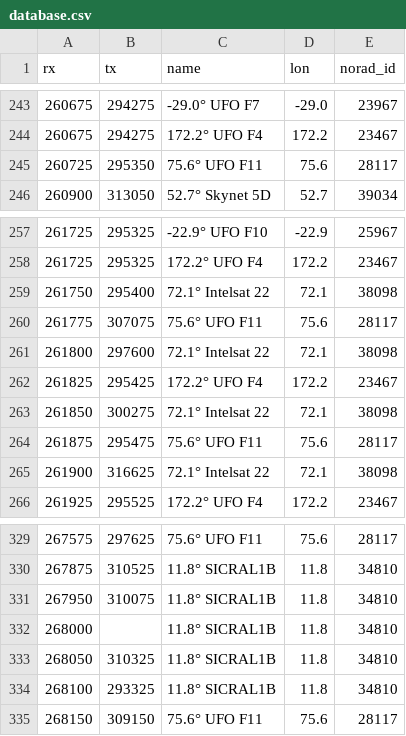
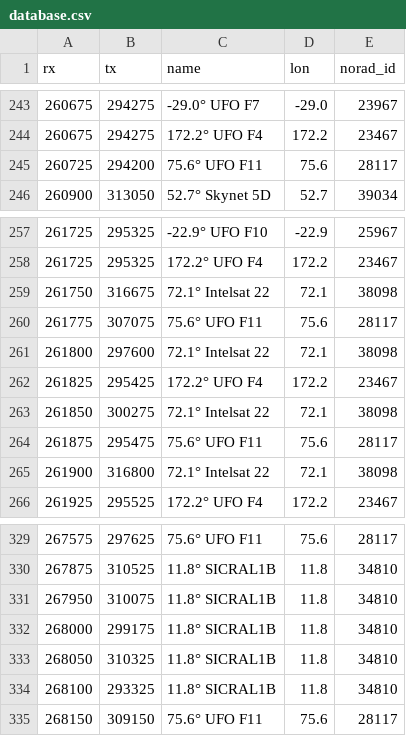
Before and after one commit to aleksfox/satcom-data, a CSV file: database.csv, drawn as a sheet; only a part is shown, gaps mark what is left out; the diff covers the shown part only.

```diff
--- a/database.csv
+++ b/database.csv
@@ -244,3 +244,3 @@ rx;tx;name;lon;norad_id
 260675;294275;172.2° UFO F4;172.2;23467
-260725;295350;75.6° UFO F11;75.6;28117
+260725;294200;75.6° UFO F11;75.6;28117
 260900;313050;52.7° Skynet 5D;52.7;39034
@@ -258,3 +258,3 @@ rx;tx;name;lon;norad_id
 261725;295325;172.2° UFO F4;172.2;23467
-261750;295400;72.1° Intelsat 22;72.1;38098
+261750;316675;72.1° Intelsat 22;72.1;38098
 261775;307075;75.6° UFO F11;75.6;28117
@@ -264,3 +264,3 @@ rx;tx;name;lon;norad_id
 261875;295475;75.6° UFO F11;75.6;28117
-261900;316625;72.1° Intelsat 22;72.1;38098
+261900;316800;72.1° Intelsat 22;72.1;38098
 261925;295525;172.2° UFO F4;172.2;23467
@@ -331,3 +331,3 @@ rx;tx;name;lon;norad_id
 267950;310075;11.8° SICRAL1B;11.8;34810
-268000;;11.8° SICRAL1B;11.8;34810
+268000;299175;11.8° SICRAL1B;11.8;34810
 268050;310325;11.8° SICRAL1B;11.8;34810
```
Also changed, not shown: 6 edited cells elsewhere in this file.
